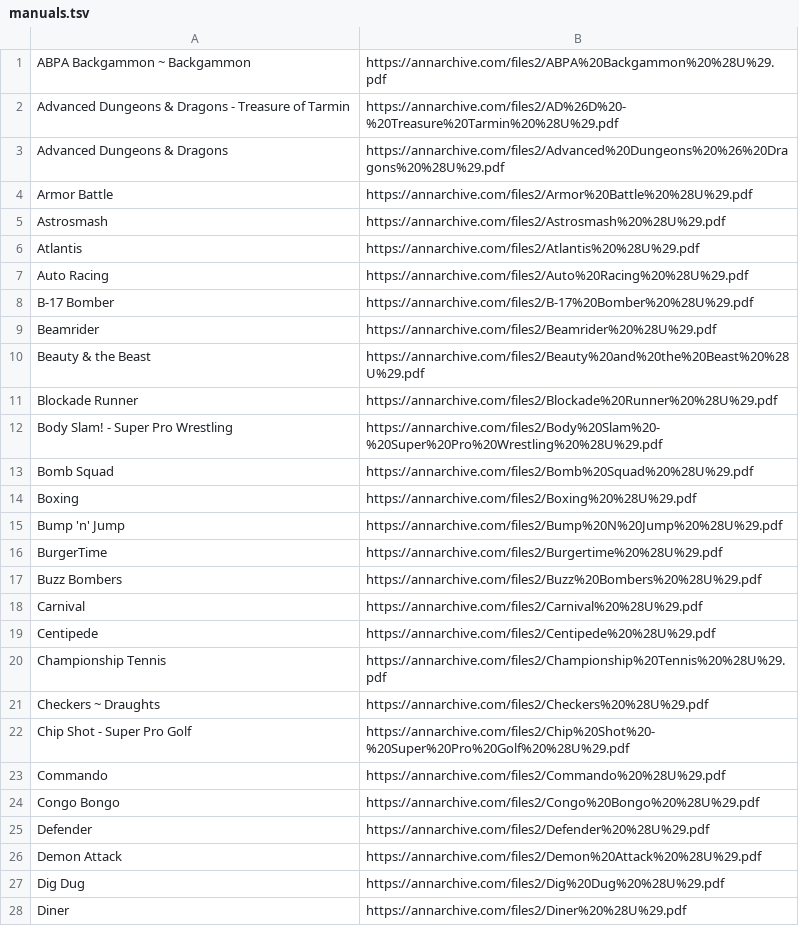
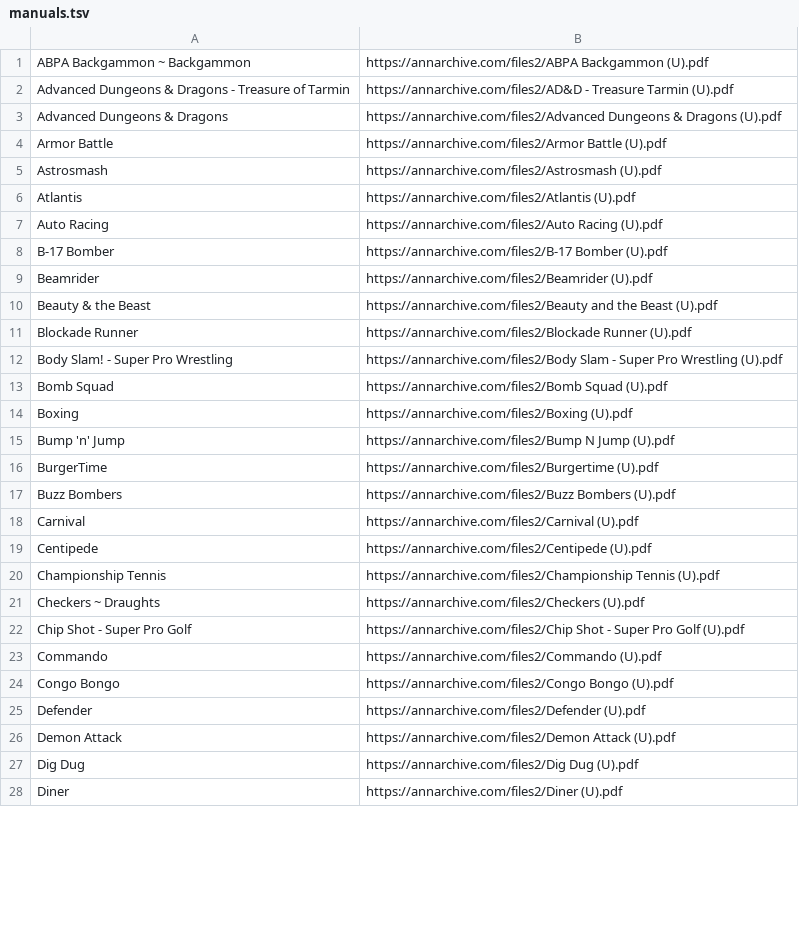
Before and after one commit to obrie/retrokit, a TSV file: config/systems/intellivision/manuals.tsv, drawn as a sheet; only a part is shown; the diff covers the shown part only.

Commit message:
Update manual urls to avoid pre-encoding if possible

```diff
--- a/config/systems/intellivision/manuals.tsv
+++ b/config/systems/intellivision/manuals.tsv
@@ -1,28 +1,28 @@
-ABPA Backgammon ~ Backgammon	https://annarchive.com/files2/ABPA%20Backgammon%20%28U%29.pdf
-Advanced Dungeons & Dragons - Treasure of Tarmin	https://annarchive.com/files2/AD%26D%20-%20Treasure%20Tarmin%20%28U%29.pdf
-Advanced Dungeons & Dragons	https://annarchive.com/files2/Advanced%20Dungeons%20%26%20Dragons%20%28U%29.pdf
-Armor Battle	https://annarchive.com/files2/Armor%20Battle%20%28U%29.pdf
-Astrosmash	https://annarchive.com/files2/Astrosmash%20%28U%29.pdf
-Atlantis	https://annarchive.com/files2/Atlantis%20%28U%29.pdf
-Auto Racing	https://annarchive.com/files2/Auto%20Racing%20%28U%29.pdf
-B-17 Bomber	https://annarchive.com/files2/B-17%20Bomber%20%28U%29.pdf
-Beamrider	https://annarchive.com/files2/Beamrider%20%28U%29.pdf
-Beauty & the Beast	https://annarchive.com/files2/Beauty%20and%20the%20Beast%20%28U%29.pdf
-Blockade Runner	https://annarchive.com/files2/Blockade%20Runner%20%28U%29.pdf
-Body Slam! - Super Pro Wrestling	https://annarchive.com/files2/Body%20Slam%20-%20Super%20Pro%20Wrestling%20%28U%29.pdf
-Bomb Squad	https://annarchive.com/files2/Bomb%20Squad%20%28U%29.pdf
-Boxing	https://annarchive.com/files2/Boxing%20%28U%29.pdf
-Bump 'n' Jump	https://annarchive.com/files2/Bump%20N%20Jump%20%28U%29.pdf
-BurgerTime	https://annarchive.com/files2/Burgertime%20%28U%29.pdf
-Buzz Bombers	https://annarchive.com/files2/Buzz%20Bombers%20%28U%29.pdf
-Carnival	https://annarchive.com/files2/Carnival%20%28U%29.pdf
-Centipede	https://annarchive.com/files2/Centipede%20%28U%29.pdf
-Championship Tennis	https://annarchive.com/files2/Championship%20Tennis%20%28U%29.pdf
-Checkers ~ Draughts	https://annarchive.com/files2/Checkers%20%28U%29.pdf
-Chip Shot - Super Pro Golf	https://annarchive.com/files2/Chip%20Shot%20-%20Super%20Pro%20Golf%20%28U%29.pdf
-Commando	https://annarchive.com/files2/Commando%20%28U%29.pdf
-Congo Bongo	https://annarchive.com/files2/Congo%20Bongo%20%28U%29.pdf
-Defender	https://annarchive.com/files2/Defender%20%28U%29.pdf
-Demon Attack	https://annarchive.com/files2/Demon%20Attack%20%28U%29.pdf
-Dig Dug	https://annarchive.com/files2/Dig%20Dug%20%28U%29.pdf
-Diner	https://annarchive.com/files2/Diner%20%28U%29.pdf
+ABPA Backgammon ~ Backgammon	https://annarchive.com/files2/ABPA Backgammon (U).pdf
+Advanced Dungeons & Dragons - Treasure of Tarmin	https://annarchive.com/files2/AD&D - Treasure Tarmin (U).pdf
+Advanced Dungeons & Dragons	https://annarchive.com/files2/Advanced Dungeons & Dragons (U).pdf
+Armor Battle	https://annarchive.com/files2/Armor Battle (U).pdf
+Astrosmash	https://annarchive.com/files2/Astrosmash (U).pdf
+Atlantis	https://annarchive.com/files2/Atlantis (U).pdf
+Auto Racing	https://annarchive.com/files2/Auto Racing (U).pdf
+B-17 Bomber	https://annarchive.com/files2/B-17 Bomber (U).pdf
+Beamrider	https://annarchive.com/files2/Beamrider (U).pdf
+Beauty & the Beast	https://annarchive.com/files2/Beauty and the Beast (U).pdf
+Blockade Runner	https://annarchive.com/files2/Blockade Runner (U).pdf
+Body Slam! - Super Pro Wrestling	https://annarchive.com/files2/Body Slam - Super Pro Wrestling (U).pdf
+Bomb Squad	https://annarchive.com/files2/Bomb Squad (U).pdf
+Boxing	https://annarchive.com/files2/Boxing (U).pdf
+Bump 'n' Jump	https://annarchive.com/files2/Bump N Jump (U).pdf
+BurgerTime	https://annarchive.com/files2/Burgertime (U).pdf
+Buzz Bombers	https://annarchive.com/files2/Buzz Bombers (U).pdf
+Carnival	https://annarchive.com/files2/Carnival (U).pdf
+Centipede	https://annarchive.com/files2/Centipede (U).pdf
+Championship Tennis	https://annarchive.com/files2/Championship Tennis (U).pdf
+Checkers ~ Draughts	https://annarchive.com/files2/Checkers (U).pdf
+Chip Shot - Super Pro Golf	https://annarchive.com/files2/Chip Shot - Super Pro Golf (U).pdf
+Commando	https://annarchive.com/files2/Commando (U).pdf
+Congo Bongo	https://annarchive.com/files2/Congo Bongo (U).pdf
+Defender	https://annarchive.com/files2/Defender (U).pdf
+Demon Attack	https://annarchive.com/files2/Demon Attack (U).pdf
+Dig Dug	https://annarchive.com/files2/Dig Dug (U).pdf
+Diner	https://annarchive.com/files2/Diner (U).pdf
```
Also changed, not shown: 97 edited cells elsewhere in this file, config/systems/dreamcast/manuals.tsv, config/systems/gamegear/manuals.tsv, 6 other files.
